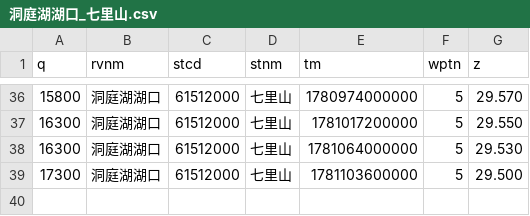
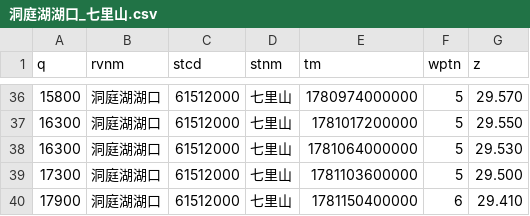
Before and after one commit to cadier-zhou/LongRiver, a CSV file: data/2026-06/洞庭湖湖口_七里山.csv, drawn as a sheet; only a part is shown, gaps mark what is left out.

```diff
--- a/data/2026-06/洞庭湖湖口_七里山.csv
+++ b/data/2026-06/洞庭湖湖口_七里山.csv
@@ -39 +39,2 @@ q,rvnm,stcd,stnm,tm,wptn,z
 17300,洞庭湖湖口,61512000,七里山,1781103600000,5,29.500
+17900,洞庭湖湖口,61512000,七里山,1781150400000,6,29.410
```
Also changed, not shown: data/2026-06/汉江_丹江口水库.csv, data/2026-06/长江干流_三峡水库.csv, 12 other files.
